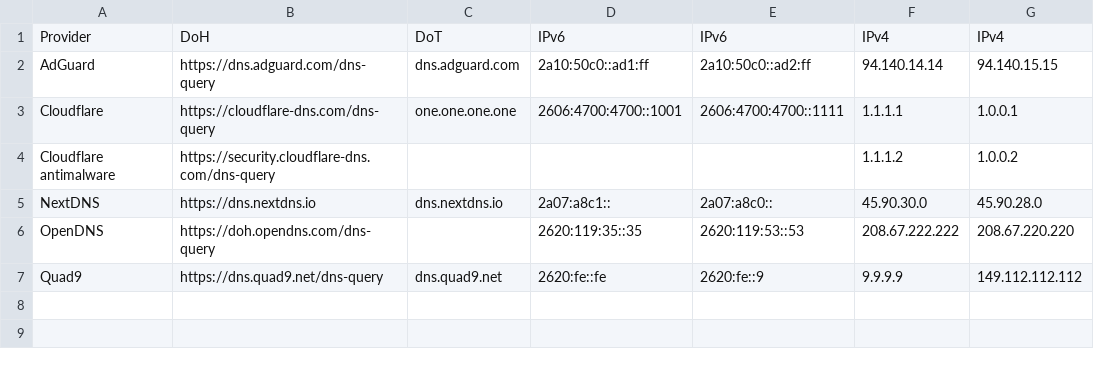
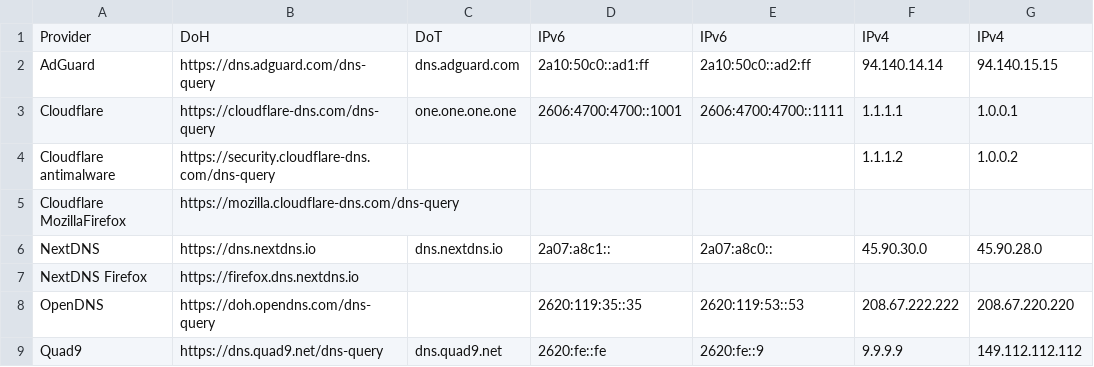
Before and after one commit to Mikaela/shell-things, a CSV file: etc/resolv.csv, drawn as a sheet; the diff names each change by its address in the sheet, - before the commit and + after, or states it on an @@ line.

Commit message:
etc/resolv.csv restore Firefox addresses

```diff
--- a/etc/resolv.csv
+++ b/etc/resolv.csv
+row 5: Cloudflare MozillaFirefox | https://mozilla.cloudflare-dns.com/dns-query
+row 7: NextDNS Firefox | https://firefox.dns.nextdns.io
```
